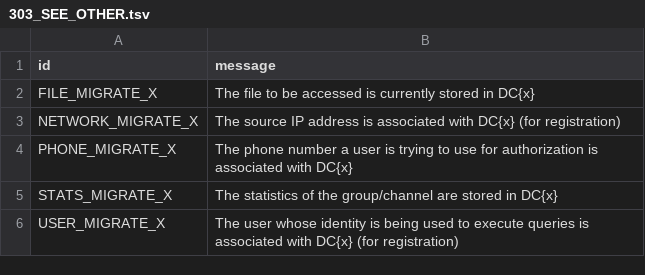
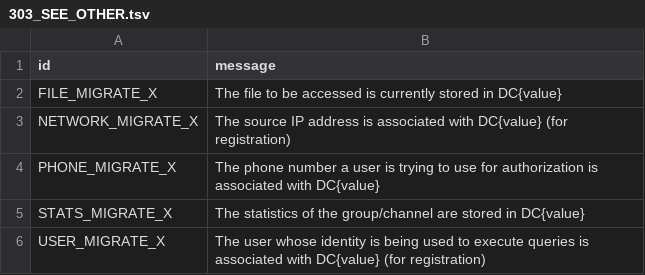
Before and after one commit to pyrogram/pyrogram, a TSV file: compiler/errors/source/303_SEE_OTHER.tsv, drawn as a sheet.

```diff
--- a/compiler/errors/source/303_SEE_OTHER.tsv
+++ b/compiler/errors/source/303_SEE_OTHER.tsv
@@ -1,6 +1,6 @@
 id	message
-FILE_MIGRATE_X	The file to be accessed is currently stored in DC{x}
-NETWORK_MIGRATE_X	The source IP address is associated with DC{x} (for registration)
-PHONE_MIGRATE_X	The phone number a user is trying to use for authorization is associated with DC{x}
-STATS_MIGRATE_X	The statistics of the group/channel are stored in DC{x}
-USER_MIGRATE_X	The user whose identity is being used to execute queries is associated with DC{x} (for registration)
+FILE_MIGRATE_X	The file to be accessed is currently stored in DC{value}
+NETWORK_MIGRATE_X	The source IP address is associated with DC{value} (for registration)
+PHONE_MIGRATE_X	The phone number a user is trying to use for authorization is associated with DC{value}
+STATS_MIGRATE_X	The statistics of the group/channel are stored in DC{value}
+USER_MIGRATE_X	The user whose identity is being used to execute queries is associated with DC{value} (for registration)
```
Also changed, not shown: compiler/errors/source/400_BAD_REQUEST.tsv, compiler/errors/source/420_FLOOD.tsv, 24 other files.
